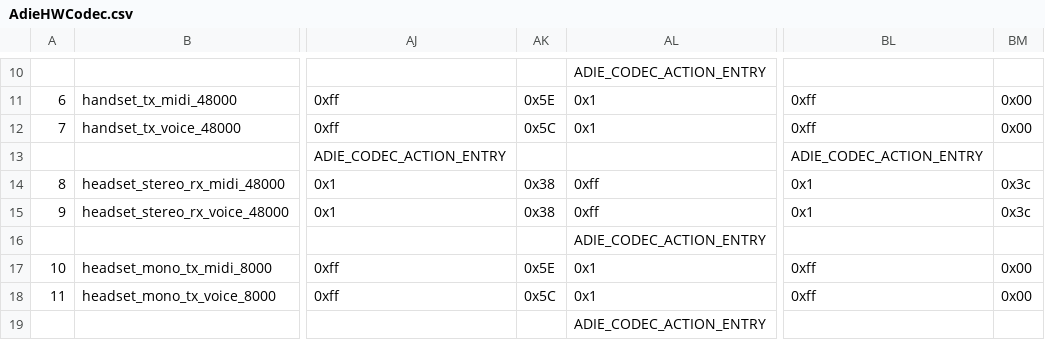
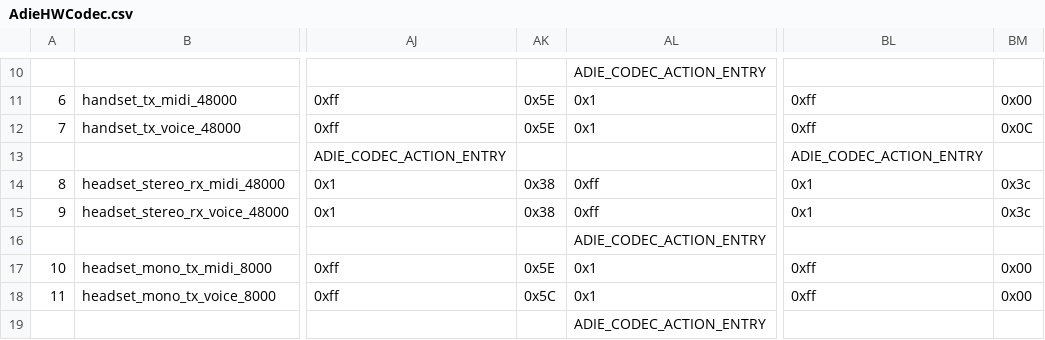
Before and after one commit to adamz667/proprietary_htc_vision, a CSV file: proprietary/AdieHWCodec.csv, drawn as a sheet; only a part is shown, gaps mark what is left out; the diff names each change by its address in the sheet, - before the commit and + after, or states it on an @@ line.

Commit message:
Fix for Voice Search, HoundSound etc after call
Change-Id: I1be424c0a65d47919ed079a0d49f5a559c3e8436

```diff
--- a/proprietary/AdieHWCodec.csv
+++ b/proprietary/AdieHWCodec.csv
-AK12: 0x5C
+AK12: 0x5E
-BM12: 0x00
+BM12: 0x0C
```
